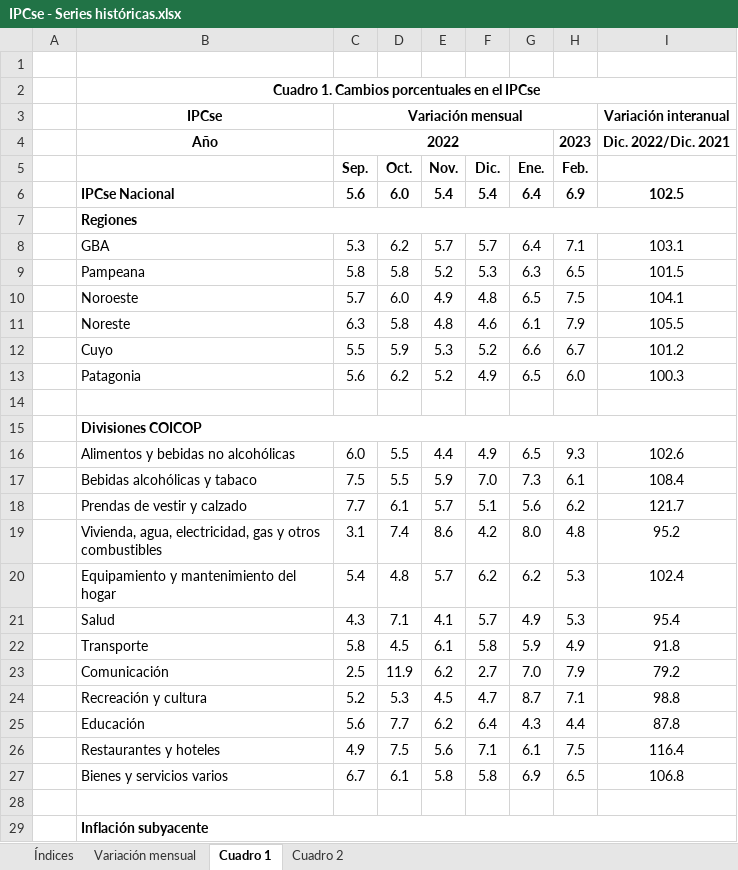
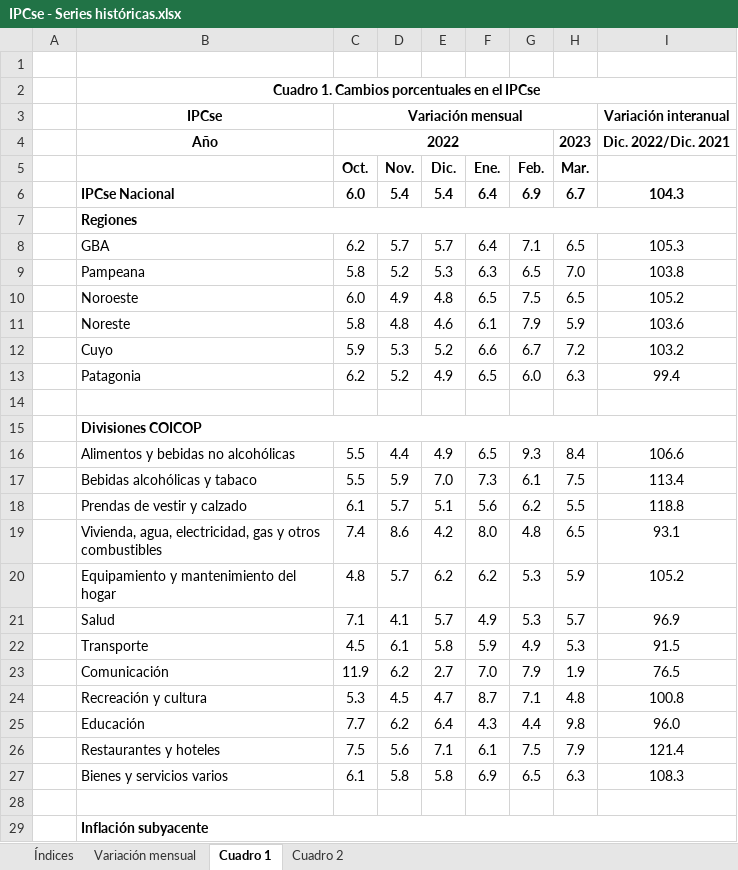
Before and after one commit to mrozada/mrozada.github.io, an Excel workbook: assets/excel/IPCse - Series históricas.xlsx, sheet Cuadro 1, drawn as a sheet; only a part is shown; values as stored, in another font and other column widths than the file's, no borders; removed rows and columns are numbered as before the commit, all else as after; the diff covers the shown part only; the diff names each change by its address in the sheet, - before the commit and + after, or states it on an @@ line.

```diff
--- a/assets/excel/IPCse - Series históricas.xlsx (sheet Cuadro 1)
+++ b/assets/excel/IPCse - Series históricas.xlsx (sheet Cuadro 1)
-column C (Sep.), rows 3-4: Variación mensual | 2022; rows 6-27: 5.6 |  | 5.3 | 5.8 | 5.7 | 6.3 | 5.5 | 5.6 |  |  | 6.0 | 7.5 | 7.7 | 3.1 | 5.4 | 4.3 | 5.8 | 2.5 | 5.2 | 5.6 | 4.9 | 6.7
+column H (Mar.), row 4: 2023; rows 6-27: 6.7 |  | 6.5 | 7.0 | 6.5 | 5.9 | 7.2 | 6.3 |  |  | 8.4 | 7.5 | 5.5 | 6.5 | 5.9 | 5.7 | 5.3 | 1.9 | 4.8 | 9.8 | 7.9 | 6.3
-C3 (Oct.): (empty)
+C3 (Oct.): Variación mensual
+C3:H3 merged
-C4 (Oct.): (empty)
+C4 (Oct.): 2022
+C4:G4 merged
-G4 (Feb.): 2023
+G4 (Feb.): (empty)
-I6: 102.5
+I6: 104.3
-I8: 103.1
+I8: 105.3
-I9: 101.5
+I9: 103.8
-I10: 104.1
+I10: 105.2
-I11: 105.5
+I11: 103.6
-I12: 101.2
+I12: 103.2
-I13: 100.3
+I13: 99.4
-I16: 102.6
+I16: 106.6
-I17: 108.4
+I17: 113.4
-I18: 121.7
+I18: 118.8
-I19: 95.2
+I19: 93.1
-I20: 102.4
+I20: 105.2
-I21: 95.4
+I21: 96.9
-I22: 91.8
+I22: 91.5
-I23: 79.2
+I23: 76.5
-I24: 98.8
+I24: 100.8
-I25: 87.8
+I25: 96.0
-I26: 116.4
+I26: 121.4
-I27: 106.8
+I27: 108.3
```
Also changed, not shown: 6 edited cells elsewhere in this sheet, sheet Cuadro 2, sheet Índices, sheet Variación mensual, 4 other files.
